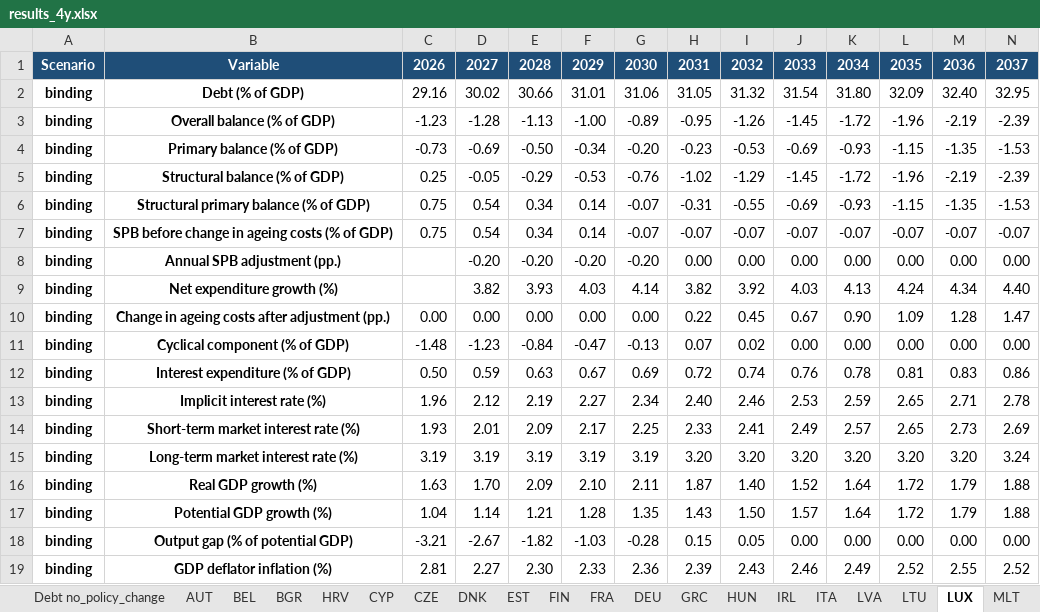
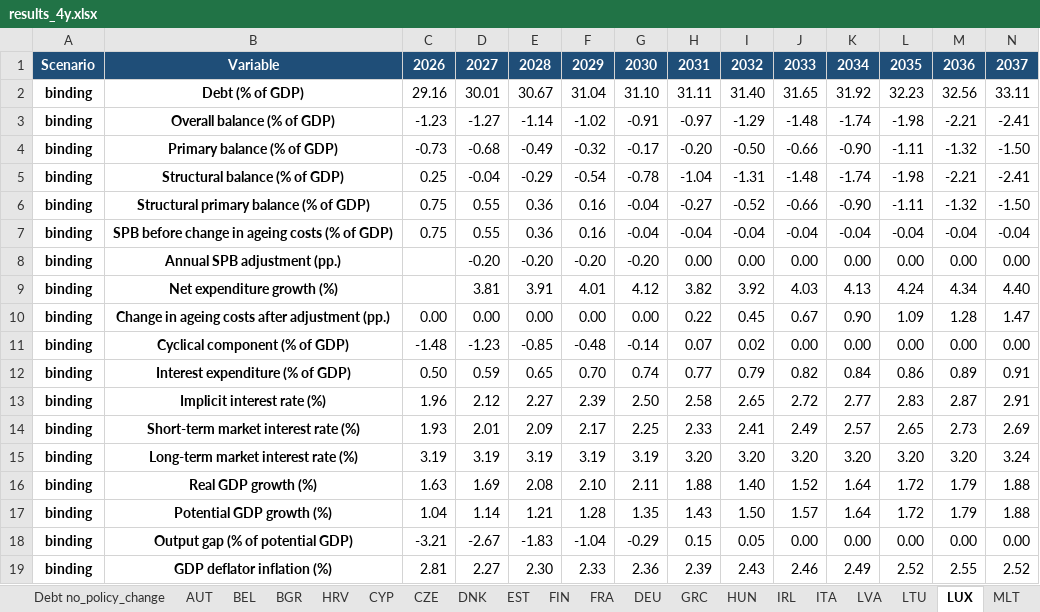
Before and after one commit to lennardwelslau/eu-debt-sustainability-analysis, an Excel workbook: output/example_folder/results_4y.xlsx, sheet LUX, drawn as a sheet; only a part is shown; values as stored, in another font and other column widths than the file's, no borders; removed rows and columns are numbered as before the commit, all else as after; rows hold the shown columns only; the diff covers the shown part only; the diff names each change by its address in the sheet, - before the commit and + after, or states it on an @@ line.

```diff
--- a/output/example_folder/results_4y.xlsx (sheet LUX)
+++ b/output/example_folder/results_4y.xlsx (sheet LUX)
-row 2: binding | Debt (% of GDP) | 29.16 | 30.02 | 30.66 | 31.01 | 31.06 | 31.05 | 31.32 | 31.54 | 31.80 | 32.09 | 32.40 | 32.95
-row 3: binding | Overall balance (% of GDP) | -1.23 | -1.28 | -1.13 | -1.00 | -0.89 | -0.95 | -1.26 | -1.45 | -1.72 | -1.96 | -2.19 | -2.39
-row 4: binding | Primary balance (% of GDP) | -0.73 | -0.69 | -0.50 | -0.34 | -0.20 | -0.23 | -0.53 | -0.69 | -0.93 | -1.15 | -1.35 | -1.53
-row 5: binding | Structural balance (% of GDP) | 0.25 | -0.05 | -0.29 | -0.53 | -0.76 | -1.02 | -1.29 | -1.45 | -1.72 | -1.96 | -2.19 | -2.39
-row 6: binding | Structural primary balance (% of GDP) | 0.75 | 0.54 | 0.34 | 0.14 | -0.07 | -0.31 | -0.55 | -0.69 | -0.93 | -1.15 | -1.35 | -1.53
-row 7: binding | SPB before change in ageing costs (% of GDP) | 0.75 | 0.54 | 0.34 | 0.14 | -0.07 | -0.07 | -0.07 | -0.07 | -0.07 | -0.07 | -0.07 | -0.07
+row 2: binding | Debt (% of GDP) | 29.16 | 30.01 | 30.67 | 31.04 | 31.10 | 31.11 | 31.40 | 31.65 | 31.92 | 32.23 | 32.56 | 33.11
+row 3: binding | Overall balance (% of GDP) | -1.23 | -1.27 | -1.14 | -1.02 | -0.91 | -0.97 | -1.29 | -1.48 | -1.74 | -1.98 | -2.21 | -2.41
+row 4: binding | Primary balance (% of GDP) | -0.73 | -0.68 | -0.49 | -0.32 | -0.17 | -0.20 | -0.50 | -0.66 | -0.90 | -1.11 | -1.32 | -1.50
+row 5: binding | Structural balance (% of GDP) | 0.25 | -0.04 | -0.29 | -0.54 | -0.78 | -1.04 | -1.31 | -1.48 | -1.74 | -1.98 | -2.21 | -2.41
+row 6: binding | Structural primary balance (% of GDP) | 0.75 | 0.55 | 0.36 | 0.16 | -0.04 | -0.27 | -0.52 | -0.66 | -0.90 | -1.11 | -1.32 | -1.50
+row 7: binding | SPB before change in ageing costs (% of GDP) | 0.75 | 0.55 | 0.36 | 0.16 | -0.04 | -0.04 | -0.04 | -0.04 | -0.04 | -0.04 | -0.04 | -0.04
-D9: 3.82
+D9: 3.81
-E9: 3.93
+E9: 3.91
-F9: 4.03
+F9: 4.01
-G9: 4.14
+G9: 4.12
-E11: -0.84
+E11: -0.85
-F11: -0.47
+F11: -0.48
-G11: -0.13
+G11: -0.14
-row 12: binding | Interest expenditure (% of GDP) | 0.50 | 0.59 | 0.63 | 0.67 | 0.69 | 0.72 | 0.74 | 0.76 | 0.78 | 0.81 | 0.83 | 0.86
-row 13: binding | Implicit interest rate (%) | 1.96 | 2.12 | 2.19 | 2.27 | 2.34 | 2.40 | 2.46 | 2.53 | 2.59 | 2.65 | 2.71 | 2.78
+row 12: binding | Interest expenditure (% of GDP) | 0.50 | 0.59 | 0.65 | 0.70 | 0.74 | 0.77 | 0.79 | 0.82 | 0.84 | 0.86 | 0.89 | 0.91
+row 13: binding | Implicit interest rate (%) | 1.96 | 2.12 | 2.27 | 2.39 | 2.50 | 2.58 | 2.65 | 2.72 | 2.77 | 2.83 | 2.87 | 2.91
-D16: 1.70
+D16: 1.69
-E16: 2.09
+E16: 2.08
-H16: 1.87
+H16: 1.88
-E18: -1.82
+E18: -1.83
-F18: -1.03
+F18: -1.04
-G18: -0.28
+G18: -0.29
```
Also changed, not shown: 2 added rows, 2 removed rows and 161 edited cells elsewhere in this sheet, sheet GRC, sheet SWE, sheet EST, sheet PRT, sheet MLT, sheet IRL, 11 more sheets, data/InputData/dsa_inputs_2026_09.xlsx, 49 other files.
